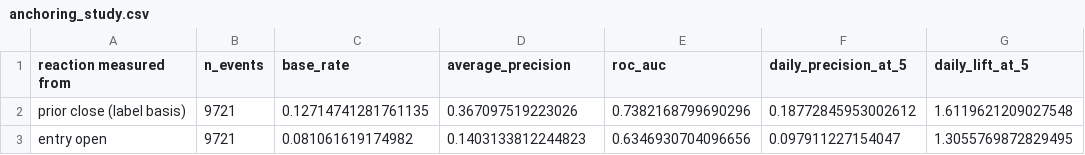
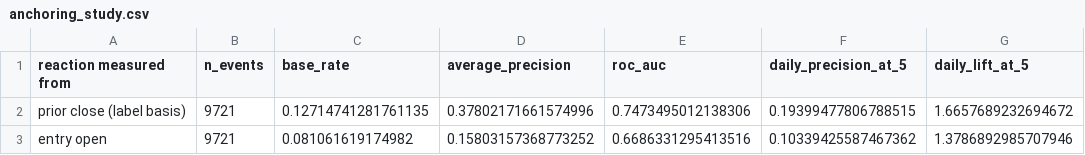
Before and after one commit to josephwang-ds/ai-quant-signal-platform, a CSV file: evidence/real_run/anchoring_study.csv, drawn as a sheet; only a part is shown; the diff names each change by its address in the sheet, - before the commit and + after, or states it on an @@ line.

```diff
--- a/evidence/real_run/anchoring_study.csv
+++ b/evidence/real_run/anchoring_study.csv
-D2 (average_precision): 0.367097519223026
+D2 (average_precision): 0.37802171661574996
-E2 (roc_auc): 0.7382168799690296
+E2 (roc_auc): 0.7473495012138306
-F2 (daily_precision_at_5): 0.18772845953002612
+F2 (daily_precision_at_5): 0.19399477806788515
-G2 (daily_lift_at_5): 1.6119621209027548
+G2 (daily_lift_at_5): 1.6657689232694672
-D3 (average_precision): 0.1403133812244823
+D3 (average_precision): 0.15803157368773252
-E3 (roc_auc): 0.6346930704096656
+E3 (roc_auc): 0.6686331295413516
-F3 (daily_precision_at_5): 0.097911227154047
+F3 (daily_precision_at_5): 0.10339425587467362
-G3 (daily_lift_at_5): 1.3055769872829495
+G3 (daily_lift_at_5): 1.3786892985707946
```
Also changed, not shown: evidence/real_run/hyperparameter_sensitivity.csv, evidence/real_run/leakage_study.csv, 20 other files.
